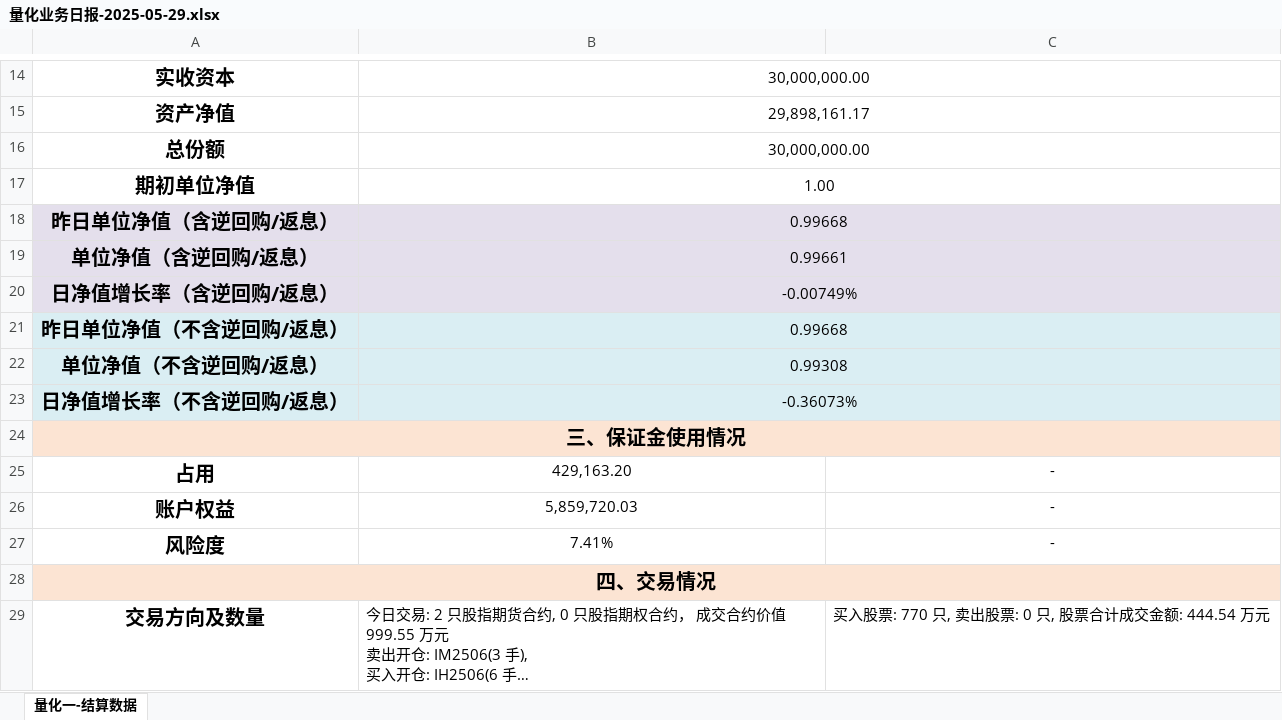
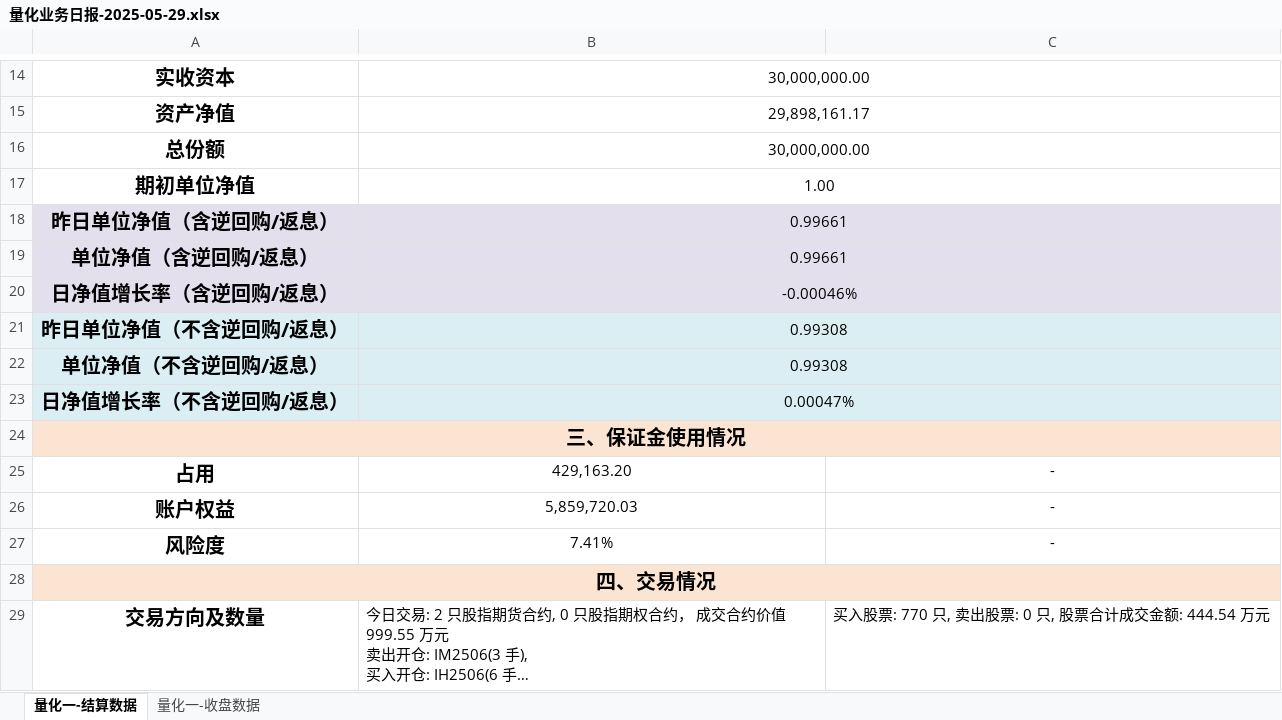
Before and after one commit to lishengze/python-study, an Excel workbook: template/5.29/量化业务日报-2025-05-29.xlsx, sheet 量化一-结算数据, drawn as a sheet; only a part is shown, gaps mark what is left out; long unchanged cells end in …; values as stored, in another font and other column widths than the file's, no borders; charts and pictures not drawn; the diff names each change by its address in the sheet, - before the commit and + after, or states it on an @@ line.

```diff
--- a/template/5.29/量化业务日报-2025-05-29.xlsx (sheet 量化一-结算数据)
+++ b/template/5.29/量化业务日报-2025-05-29.xlsx (sheet 量化一-结算数据)
+sheet tab: 量化一-收盘数据
-B18: 0.99668
+B18: 0.99661
-B20: -0.00749%
+B20: -0.00046%
-B21: 0.99668
+B21: 0.99308
-B23: -0.36073%
+B23: 0.00047%
```
Also changed, not shown: charts or pictures, template/5.29/净值 - 副本 (2).xlsx, template/5.29/净值 - 副本 (3).xlsx, 15 other files.
